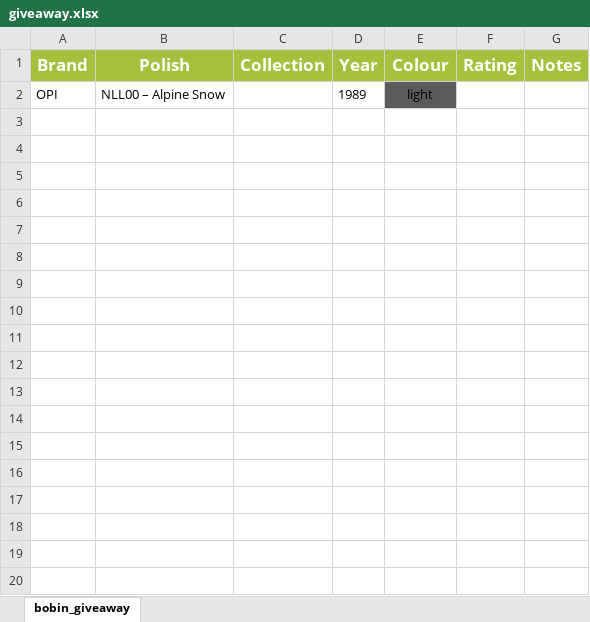
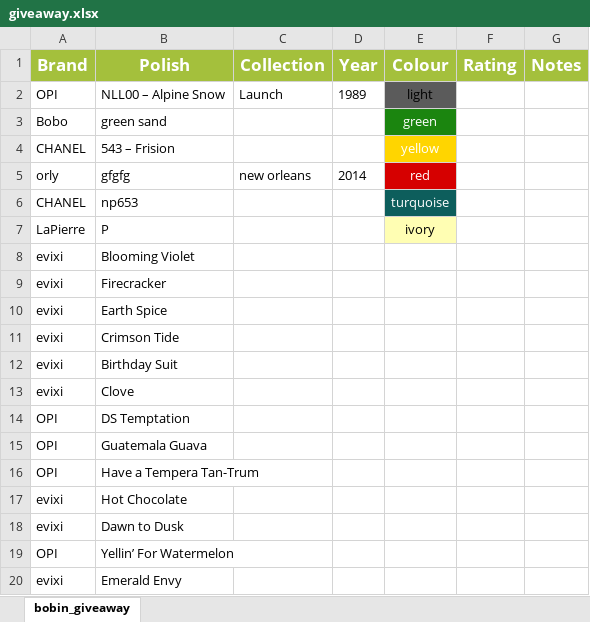
Before and after one commit to fi5hbrains/NPD, an Excel workbook: public/downloads/1/giveaway.xlsx, sheet bobin_giveaway, drawn as a sheet; only a part is shown; values as stored, in another font and other column widths than the file's, no borders; the diff covers the shown part only; the diff names each change by its address in the sheet, - before the commit and + after, or states it on an @@ line.

```diff
--- a/public/downloads/1/giveaway.xlsx (sheet bobin_giveaway)
+++ b/public/downloads/1/giveaway.xlsx (sheet bobin_giveaway)
-C2 (Collection): (empty)
+C2 (Collection): Launch
+row 3: Bobo | green sand |  |  | green
+row 4: CHANEL | 543 – Frision |  |  | yellow
+row 5: orly | gfgfg | new orleans | 2014 | red
+row 6: CHANEL | np653 |  |  | turquoise
+row 7: LaPierre | P |  |  | ivory
+row 8: evixi | Blooming Violet
+row 9: evixi | Firecracker
+row 10: evixi | Earth Spice
+row 11: evixi | Crimson Tide
+row 12: evixi | Birthday Suit
+row 13: evixi | Clove
+row 14: OPI | DS Temptation
+row 15: OPI | Guatemala Guava
+row 16: OPI | Have a Tempera Tan-Trum
+row 17: evixi | Hot Chocolate
+row 18: evixi | Dawn to Dusk
+row 19: OPI | Yellin’ For Watermelon
+row 20: evixi | Emerald Envy
```
Also changed, not shown: 18 added rows elsewhere in this sheet, 6 other files.
